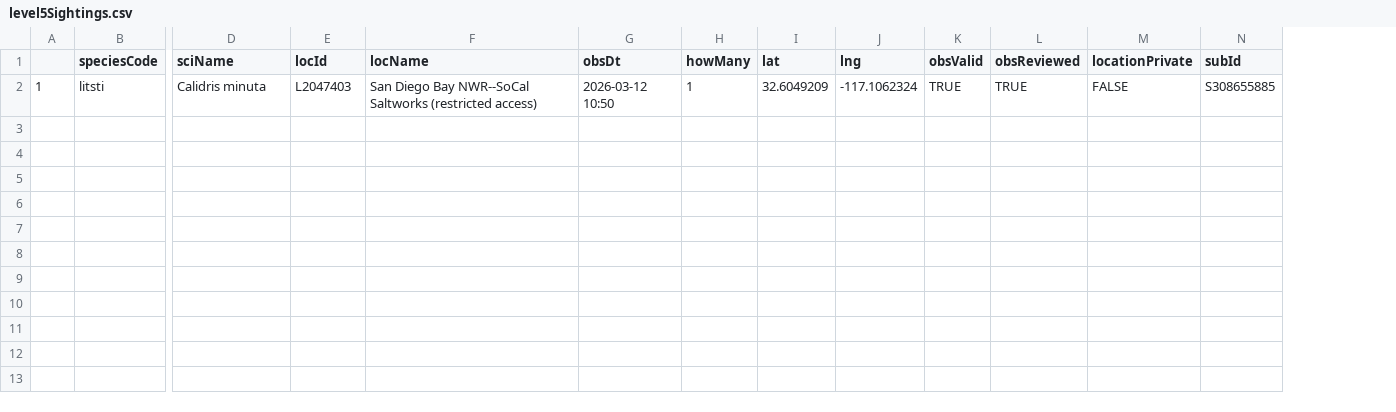
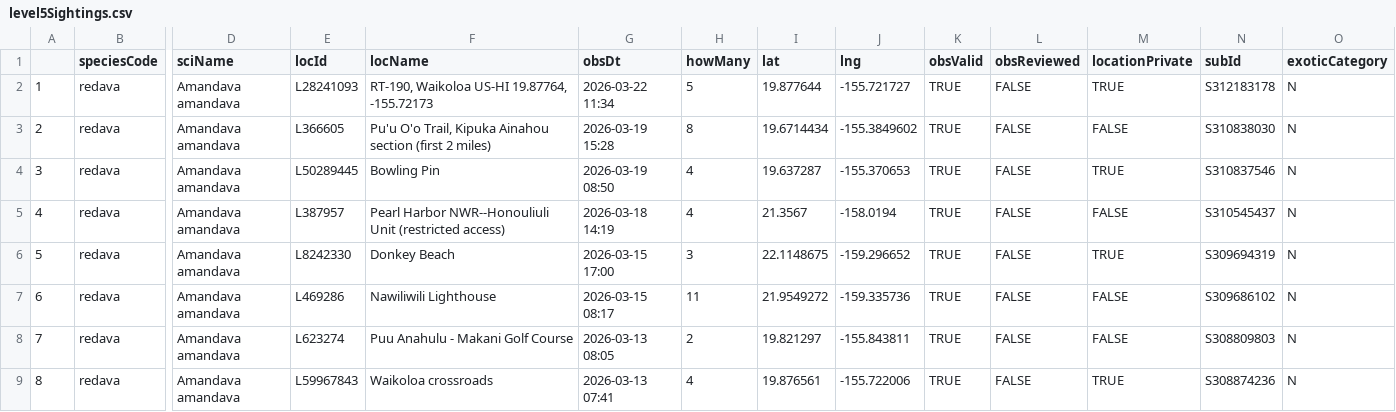
Before and after one commit to jsm425/BirdNerd, a CSV file: BirdSightingLists/level5Sightings.csv, drawn as a sheet; only a part is shown, gaps mark what is left out; removed rows and columns are numbered as before the commit, all else as after; rows hold the shown columns only; the diff names each change by its address in the sheet, - before the commit and + after, or states it on an @@ line.

```diff
--- a/BirdSightingLists/level5Sightings.csv
+++ b/BirdSightingLists/level5Sightings.csv
+column O (exoticCategory), empty
-row 2: 1 | litsti | Calidris minuta | L2047403 | San Diego Bay NWR--SoCal Saltworks (restricted access) | 2026-03-12 10:50 | 1 | 32.6049209 | -117.1062324 | TRUE | TRUE | FALSE | S308655885
+row 2: 1 | redava | Amandava amandava | L28241093 | RT-190, Waikoloa US-HI 19.87764, -155.72173 | 2026-03-22 11:34 | 5 | 19.877644 | -155.721727 | TRUE | FALSE | TRUE | S312183178 | N
+row 3: 2 | redava | Amandava amandava | L366605 | Pu'u O'o Trail, Kipuka Ainahou section (first 2 miles) | 2026-03-19 15:28 | 8 | 19.6714434 | -155.3849602 | TRUE | FALSE | FALSE | S310838030 | N
+row 4: 3 | redava | Amandava amandava | L50289445 | Bowling Pin | 2026-03-19 08:50 | 4 | 19.637287 | -155.370653 | TRUE | FALSE | TRUE | S310837546 | N
+row 5: 4 | redava | Amandava amandava | L387957 | Pearl Harbor NWR--Honouliuli Unit (restricted access) | 2026-03-18 14:19 | 4 | 21.3567 | -158.0194 | TRUE | FALSE | FALSE | S310545437 | N
+row 6: 5 | redava | Amandava amandava | L8242330 | Donkey Beach | 2026-03-15 17:00 | 3 | 22.1148675 | -159.296652 | TRUE | FALSE | TRUE | S309694319 | N
+row 7: 6 | redava | Amandava amandava | L469286 | Nawiliwili Lighthouse | 2026-03-15 08:17 | 11 | 21.9549272 | -159.335736 | TRUE | FALSE | FALSE | S309686102 | N
+row 8: 7 | redava | Amandava amandava | L623274 | Puu Anahulu - Makani Golf Course | 2026-03-13 08:05 | 2 | 19.821297 | -155.843811 | TRUE | FALSE | FALSE | S308809803 | N
+row 9: 8 | redava | Amandava amandava | L59967843 | Waikoloa crossroads | 2026-03-13 07:41 | 4 | 19.876561 | -155.722006 | TRUE | FALSE | TRUE | S308874236 | N
```
Also changed, not shown: BirdSightingLists/level4Sightings.csv, 3 other files.
